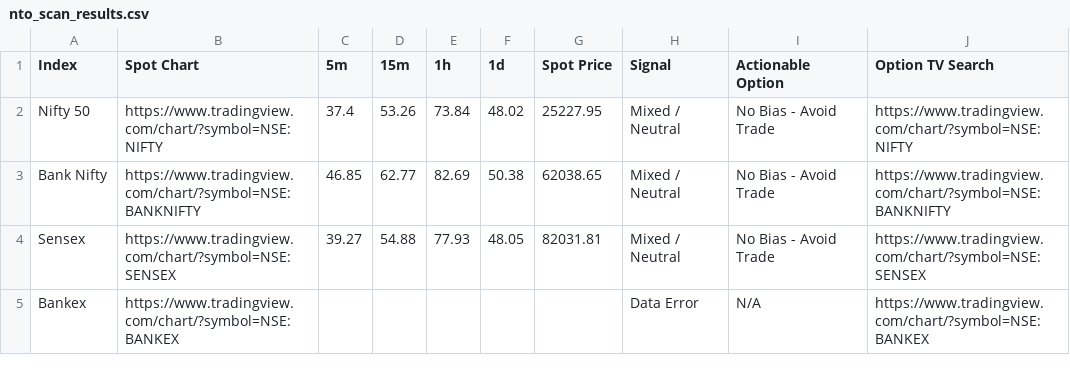
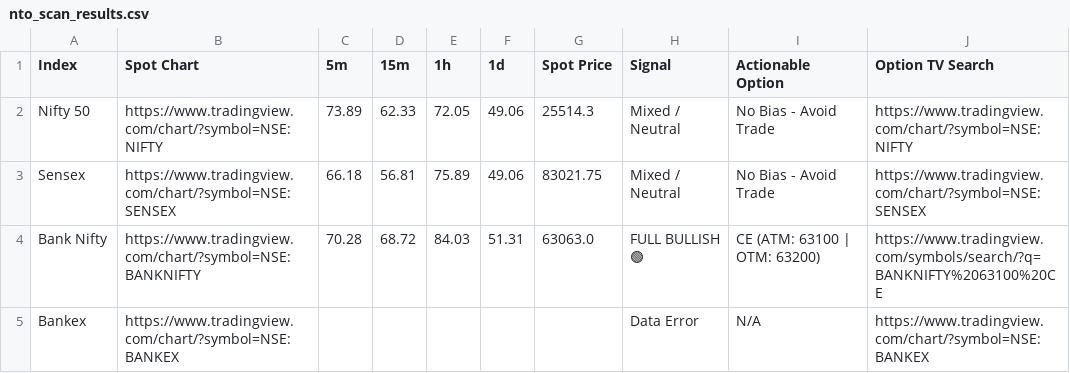
Before and after one commit to alok7d7-ux/my-nto-scanner-option, a CSV file: nto_scan_results.csv, drawn as a sheet.

```diff
--- a/nto_scan_results.csv
+++ b/nto_scan_results.csv
@@ -1,5 +1,5 @@
 Index,Spot Chart,5m,15m,1h,1d,Spot Price,Signal,Actionable Option,Option TV Search
-Nifty 50,https://www.tradingview.com/chart/?symbol=NSE:NIFTY,37.4,53.26,73.84,48.02,25227.95,Mixed / Neutral,No Bias - Avoid Trade,https://www.tradingview.com/chart/?symbol=NSE:NIFTY
-Bank Nifty,https://www.tradingview.com/chart/?symbol=NSE:BANKNIFTY,46.85,62.77,82.69,50.38,62038.65,Mixed / Neutral,No Bias - Avoid Trade,https://www.tradingview.com/chart/?symbol=NSE:BANKNIFTY
-Sensex,https://www.tradingview.com/chart/?symbol=NSE:SENSEX,39.27,54.88,77.93,48.05,82031.81,Mixed / Neutral,No Bias - Avoid Trade,https://www.tradingview.com/chart/?symbol=NSE:SENSEX
+Nifty 50,https://www.tradingview.com/chart/?symbol=NSE:NIFTY,73.89,62.33,72.05,49.06,25514.3,Mixed / Neutral,No Bias - Avoid Trade,https://www.tradingview.com/chart/?symbol=NSE:NIFTY
+Sensex,https://www.tradingview.com/chart/?symbol=NSE:SENSEX,66.18,56.81,75.89,49.06,83021.75,Mixed / Neutral,No Bias - Avoid Trade,https://www.tradingview.com/chart/?symbol=NSE:SENSEX
+Bank Nifty,https://www.tradingview.com/chart/?symbol=NSE:BANKNIFTY,70.28,68.72,84.03,51.31,63063.0,FULL BULLISH 🟢,CE (ATM: 63100 | OTM: 63200),https://www.tradingview.com/symbols/search/?q=BANKNIFTY%2063100%20CE
 Bankex,https://www.tradingview.com/chart/?symbol=NSE:BANKEX,,,,,,Data Error,N/A,https://www.tradingview.com/chart/?symbol=NSE:BANKEX
```
